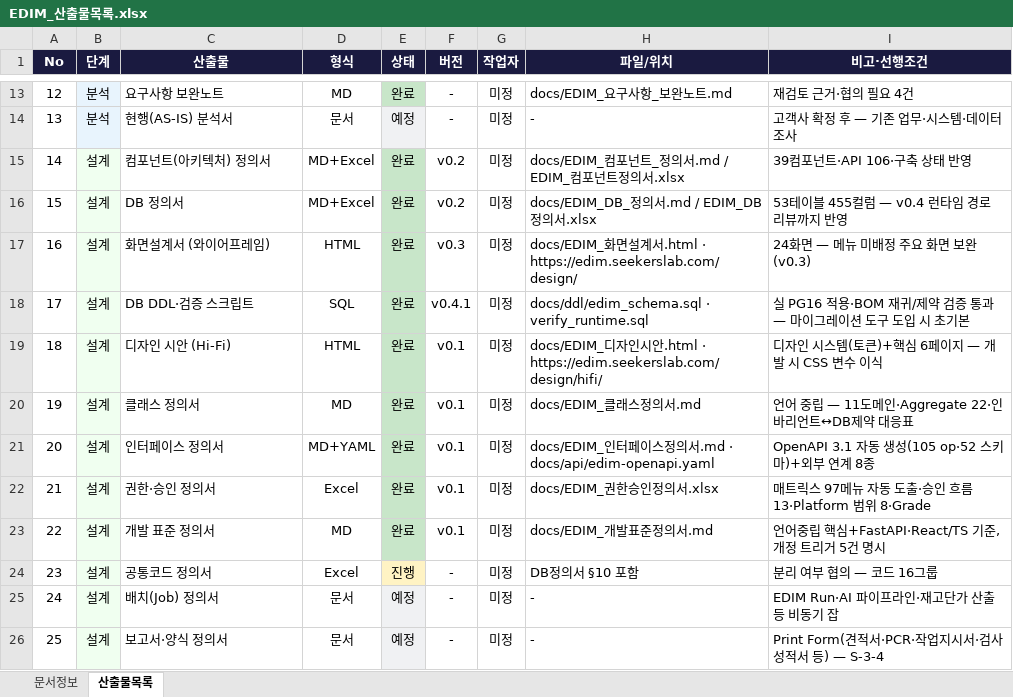
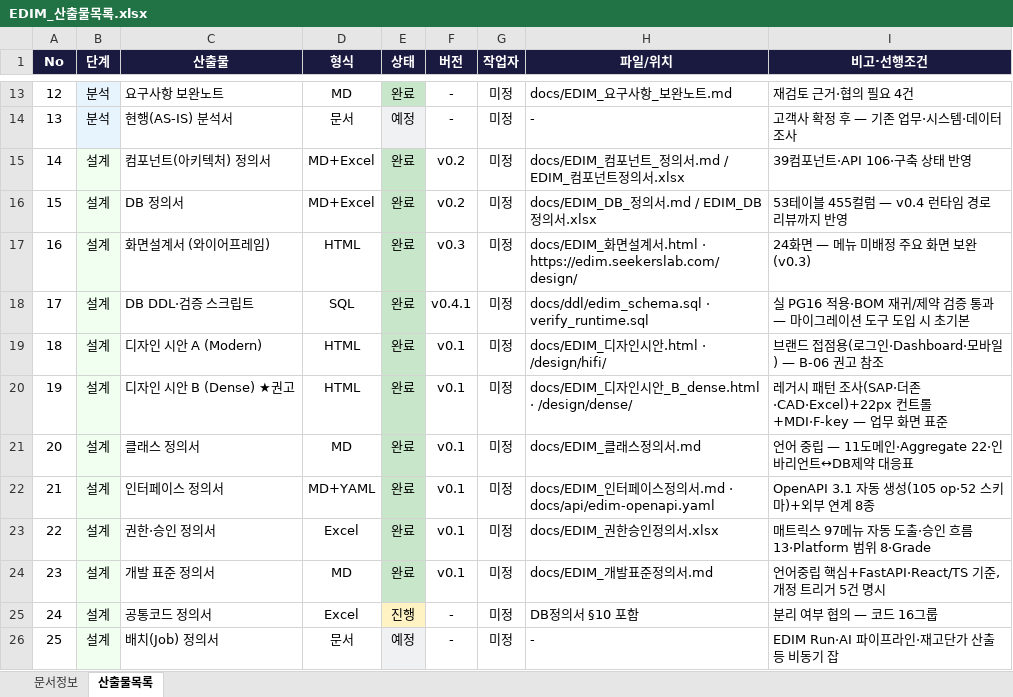
Before and after one commit to fankh/external-projects, an Excel workbook: edim-ai-blueprint/docs/EDIM_산출물목록.xlsx, sheet 산출물목록, drawn as a sheet; only a part is shown, gaps mark what is left out; the shorter side is filled out with more unchanged rows; values as stored, in another font and other column widths than the file's, no borders; addresses are those after the commit; the diff names each change by its address in the sheet, - before the commit and + after, or states it on an @@ line.

Commit message:
edim-ai-blueprint: 디자인 시안 B (Dense Enterprise) — 레거시 문법 조사·적용
- 조사(B-01): SAP GUI(조회밴드·F8 리듬)·더존/영림원(MDI·F-key·노란 필수셀·그리드 문법)·
  AutoCAD(커맨드라인·좌표 상태바)·Excel(활성 셀·인라인 편집) — 채택 근거 표
- 토큰(B-02): 본문 11.5px·컨트롤 22px·그리드 24px·radius 0-2·선이 그림자 대체 (행밀도 +70%)
- 화면: B-03 CPQ(MDI 탭·조회밴드·커맨드라인·그리드 스택·F-key 상태바),
  B-04 코드 등록(마스터-디테일·노란 필수/대기), B-05 Run(단계·산출물 2그리드+다음행동 열)
- B-06 권고: 하이브리드 — 업무 화면(~85메뉴)=B안, 브랜드 접점(로그인·Dashboard·모바일)=A안
- A↔B 상호 링크, 산출물 37종(완료 19)

```diff
--- a/edim-ai-blueprint/docs/EDIM_산출물목록.xlsx (sheet 산출물목록)
+++ b/edim-ai-blueprint/docs/EDIM_산출물목록.xlsx (sheet 산출물목록)
-C19 (산출물): 디자인 시안 (Hi-Fi)
+C19 (산출물): 디자인 시안 A (Modern)
-H19 (파일/위치): ….html · https://edim.seekerslab.com/design/hifi/
+H19 (파일/위치): ….html · /design/hifi/
-I19 (비고·선행조건): 디자인 시스템(토큰)+핵심 6페이지 — 개발 시 CSS 변수 이식
+I19 (비고·선행조건): 브랜드 접점용(로그인·Dashboard·모바일) — B-06 권고 참조
+row 20: 19 | 설계 | 디자인 시안 B (Dense) ★권고 | HTML | 완료 | v0.1 | 미정 | docs/EDIM_디자인시안_B_dense.html · /design/dense/ | 레거시 패턴 조사(SAP·더존·CAD·Excel)+22px 컨트롤+MDI·F-key — 업무 화면 표준
@@ column A (No) renumbered from row 21 down @@
```
Also changed, not shown: sheet 문서정보, 4 other files.
